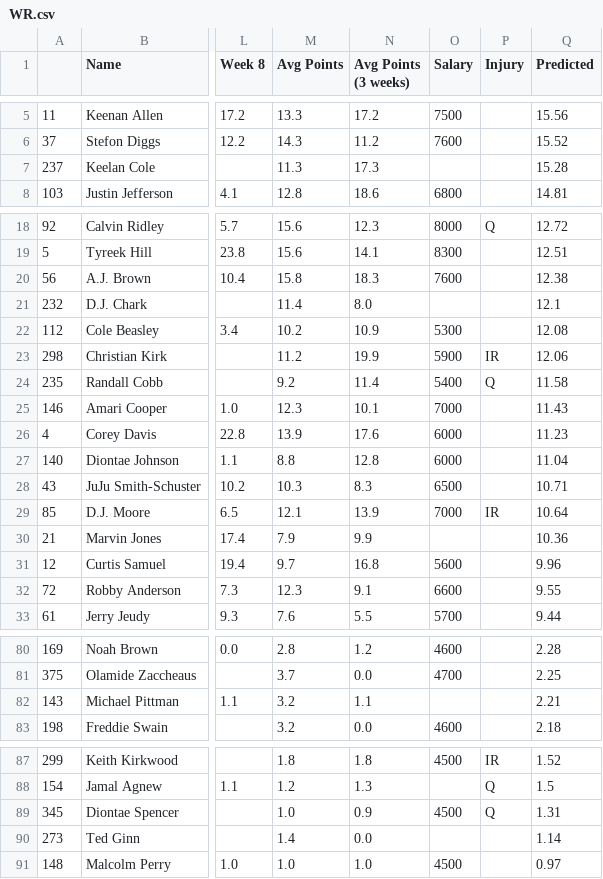
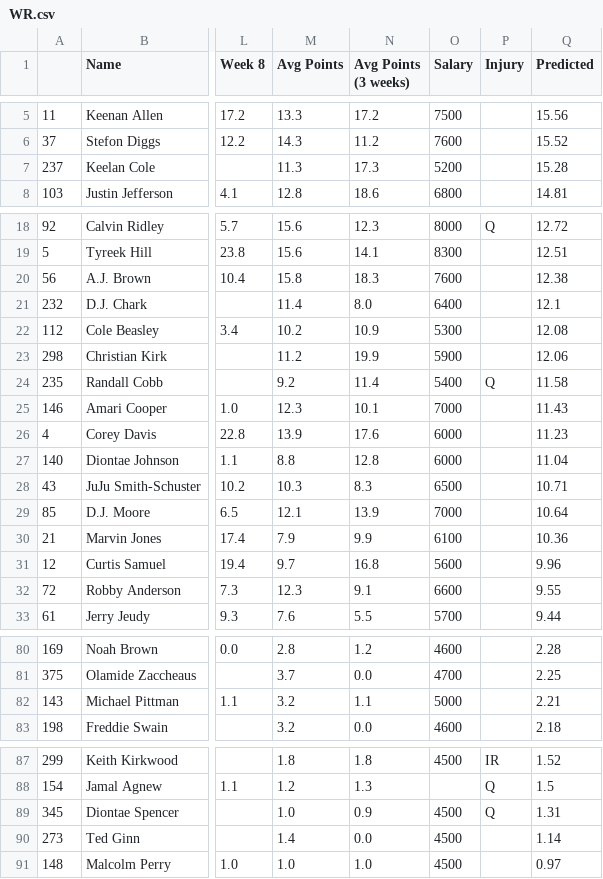
Before and after one commit to adunlop1234/NFL_Fantasy, a CSV file: Output/WR.csv, drawn as a sheet; only a part is shown, gaps mark what is left out; the diff names each change by its address in the sheet, - before the commit and + after, or states it on an @@ line.

```diff
--- a/Output/WR.csv
+++ b/Output/WR.csv
-O7 (Salary): (empty)
+O7 (Salary): 5200
-O21 (Salary): (empty)
+O21 (Salary): 6400
-P23 (Injury): IR
+P23 (Injury): (empty)
-P29 (Injury): IR
+P29 (Injury): (empty)
-O30 (Salary): (empty)
+O30 (Salary): 6100
-O82 (Salary): (empty)
+O82 (Salary): 5000
-O90 (Salary): (empty)
+O90 (Salary): 4500
```
Also changed, not shown: Output/RB.csv, Output/TE.csv, 1 other file.
